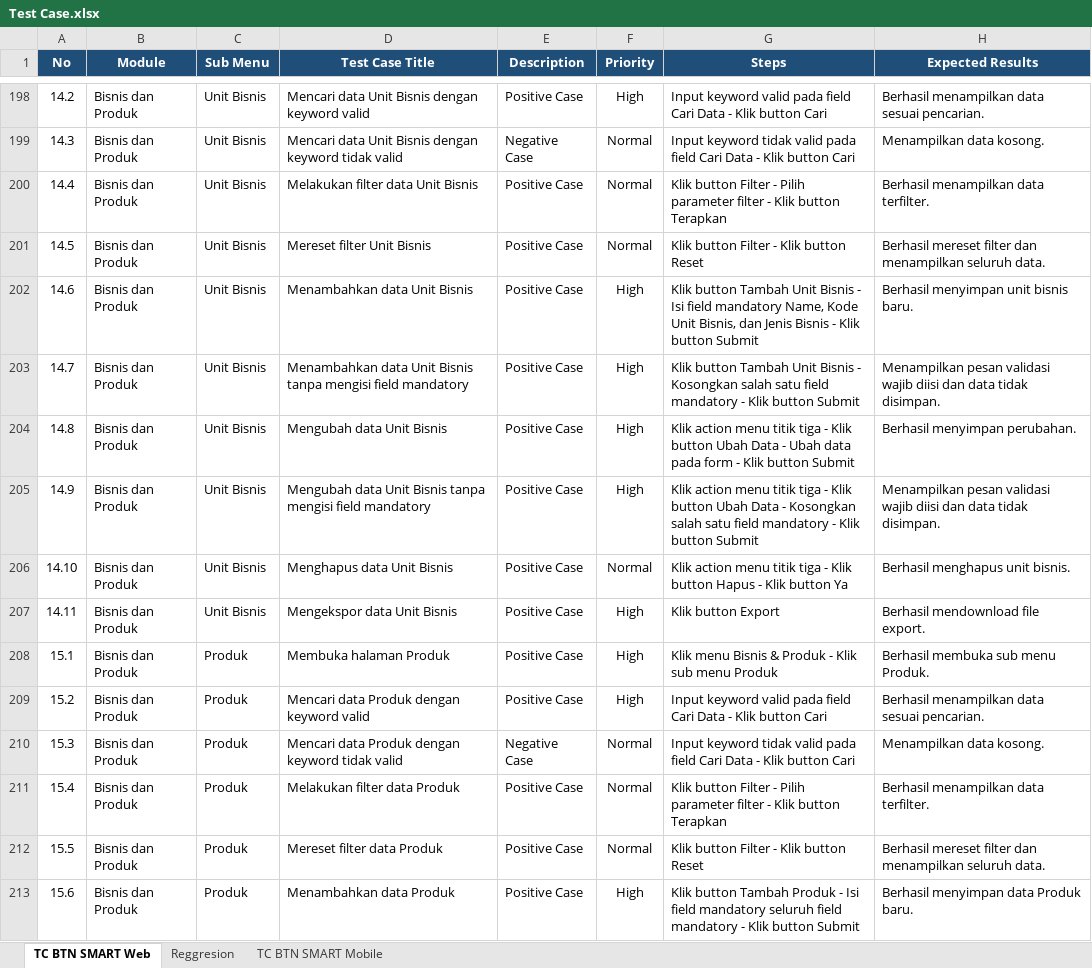
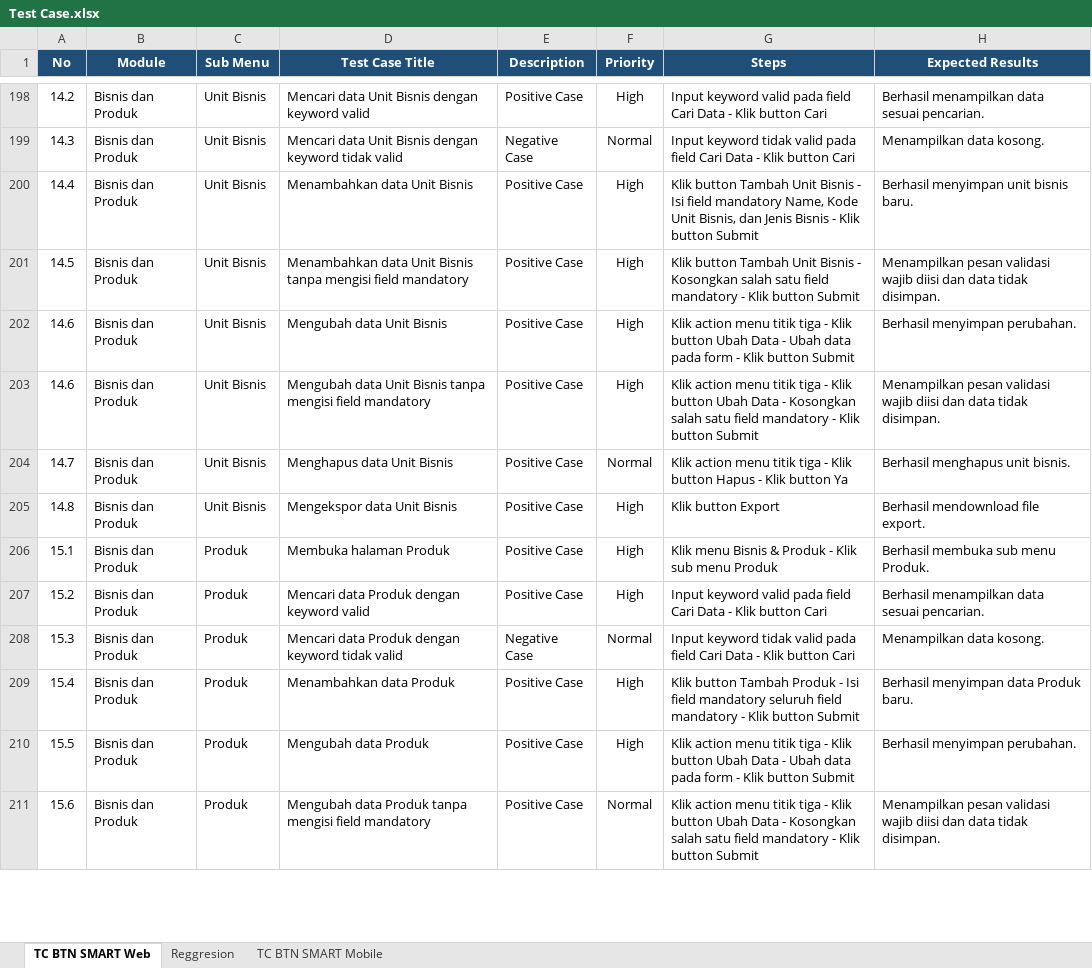
Before and after one commit to muhammaddanihaikal/btn-smart-refactor, an Excel workbook: SIT/Test Case.xlsx, sheet TC BTN SMART Web, drawn as a sheet; only a part is shown, gaps mark what is left out; values as stored, in another font and other column widths than the file's, no borders; removed rows and columns are numbered as before the commit, all else as after; the diff covers the shown part only; the diff names each change by its address in the sheet, - before the commit and + after, or states it on an @@ line.

```diff
--- a/SIT/Test Case.xlsx (sheet TC BTN SMART Web)
+++ b/SIT/Test Case.xlsx (sheet TC BTN SMART Web)
-D200 (Test Case Title): Melakukan filter data Unit Bisnis
+D200 (Test Case Title): Menambahkan data Unit Bisnis
-F200:F201 (Priority): Normal
+F200:F201 (Priority): High
-G200 (Steps): Klik button Filter - Pilih parameter filter - Klik button Terapkan
+G200 (Steps): Klik button Tambah Unit Bisnis - Isi field mandatory Name, Kode Unit Bisnis, dan Jenis Bisnis - Klik button Submit
-H200 (Expected Results): Berhasil menampilkan data terfilter.
+H200 (Expected Results): Berhasil menyimpan unit bisnis baru.
-D201 (Test Case Title): Mereset filter Unit Bisnis
+D201 (Test Case Title): Menambahkan data Unit Bisnis tanpa mengisi field mandatory
-G201 (Steps): Klik button Filter - Klik button Reset
+G201 (Steps): Klik button Tambah Unit Bisnis - Kosongkan salah satu field mandatory - Klik button Submit
-H201 (Expected Results): Berhasil mereset filter dan menampilkan seluruh data.
+H201 (Expected Results): Menampilkan pesan validasi wajib diisi dan data tidak disimpan.
-D202 (Test Case Title): Menambahkan data Unit Bisnis
+D202 (Test Case Title): Mengubah data Unit Bisnis
-G202 (Steps): Klik button Tambah Unit Bisnis - Isi field mandatory Name, Kode Unit Bisnis, dan Jenis Bisnis - Klik…
+G202 (Steps): Klik action menu titik tiga - Klik button Ubah Data - Ubah data pada form - Klik…
-H202 (Expected Results): Berhasil menyimpan unit bisnis baru.
+H202 (Expected Results): Berhasil menyimpan perubahan.
+row 203: 14.6 | Bisnis dan Produk | Unit Bisnis | Mengubah data Unit Bisnis tanpa mengisi field mandatory | Positive Case | High | Klik action menu titik tiga - Klik button Ubah Data - Kosongkan salah satu field mandatory - Klik button Submit | Menampilkan pesan validasi wajib diisi dan data tidak disimpan.
-D204 (Test Case Title): Menambahkan data Unit Bisnis tanpa mengisi field mandatory
+D204 (Test Case Title): Menghapus data Unit Bisnis
-F204 (Priority): High
+F204 (Priority): Normal
-G204 (Steps): Klik button Tambah Unit Bisnis - Kosongkan salah satu field mandatory - Klik button Submit
+G204 (Steps): Klik action menu titik tiga - Klik button Hapus - Klik button Ya
-H204 (Expected Results): Menampilkan pesan validasi wajib diisi dan data tidak disimpan.
+H204 (Expected Results): Berhasil menghapus unit bisnis.
-D205 (Test Case Title): Mengubah data Unit Bisnis
+D205 (Test Case Title): Mengekspor data Unit Bisnis
-G205 (Steps): Klik action menu titik tiga - Klik button Ubah Data - Ubah data pada form - Klik button Submit
+G205 (Steps): Klik button Export
-H205 (Expected Results): Berhasil menyimpan perubahan.
+H205 (Expected Results): Berhasil mendownload file export.
-row 205: 14.9 | Bisnis dan Produk | Unit Bisnis | Mengubah data Unit Bisnis tanpa mengisi field mandatory | Positive Case | High | Klik action menu titik tiga - Klik button Ubah Data - Kosongkan salah satu field mandatory - Klik button Submit | Menampilkan pesan validasi wajib diisi dan data tidak disimpan.
-row 206: 14.10 | Bisnis dan Produk | Unit Bisnis | Menghapus data Unit Bisnis | Positive Case | Normal | Klik action menu titik tiga - Klik button Hapus - Klik button Ya | Berhasil menghapus unit bisnis.
-row 207: 14.11 | Bisnis dan Produk | Unit Bisnis | Mengekspor data Unit Bisnis | Positive Case | High | Klik button Export | Berhasil mendownload file export.
-D209 (Test Case Title): Melakukan filter data Produk
+D209 (Test Case Title): Menambahkan data Produk
-F209:F210 (Priority): Normal
+F209:F210 (Priority): High
-G209 (Steps): Klik button Filter - Pilih parameter filter - Klik button Terapkan
+G209 (Steps): Klik button Tambah Produk - Isi field mandatory seluruh field mandatory - Klik button Submit
-H209 (Expected Results): Berhasil menampilkan data terfilter.
+H209 (Expected Results): Berhasil menyimpan data Produk baru.
-D210 (Test Case Title): Mereset filter data Produk
+D210 (Test Case Title): Mengubah data Produk
-G210 (Steps): Klik button Filter - Klik button Reset
+G210 (Steps): Klik action menu titik tiga - Klik button Ubah Data - Ubah data pada form - Klik button Submit
-H210 (Expected Results): Berhasil mereset filter dan menampilkan seluruh data.
+H210 (Expected Results): Berhasil menyimpan perubahan.
-D211 (Test Case Title): Menambahkan data Produk
+D211 (Test Case Title): Mengubah data Produk tanpa mengisi field mandatory
-F211 (Priority): High
+F211 (Priority): Normal
-G211 (Steps): Klik button Tambah Produk - Isi field mandatory seluruh field mandatory…
+G211 (Steps): Klik action menu titik tiga - Klik button Ubah Data - Kosongkan salah satu field mandatory…
-H211 (Expected Results): Berhasil menyimpan data Produk baru.
+H211 (Expected Results): Menampilkan pesan validasi wajib diisi dan data tidak disimpan.
```
Also changed, not shown: 4 removed rows and 6 edited cells elsewhere in this sheet, Test Script/Test Script BTN Smart Refactor.xlsx, 40 other files.
